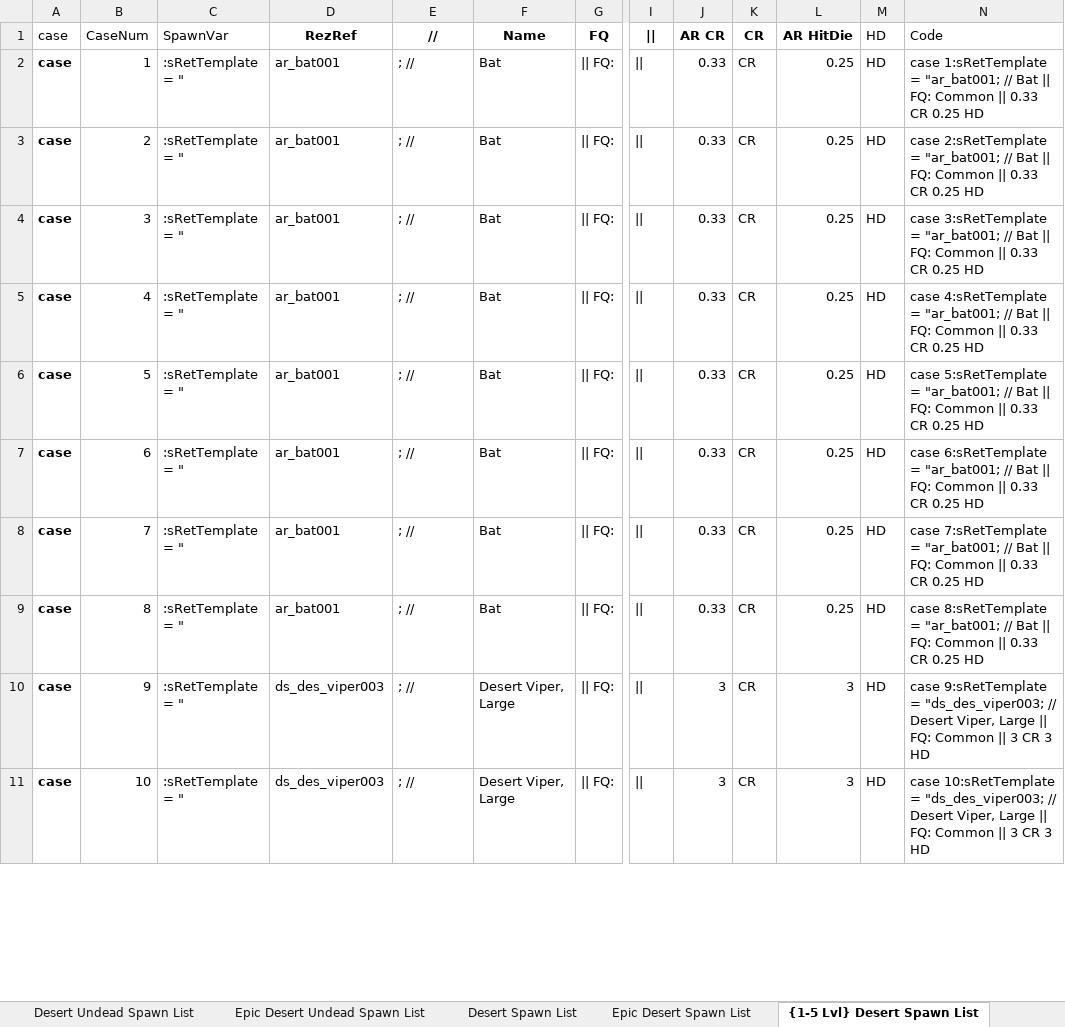
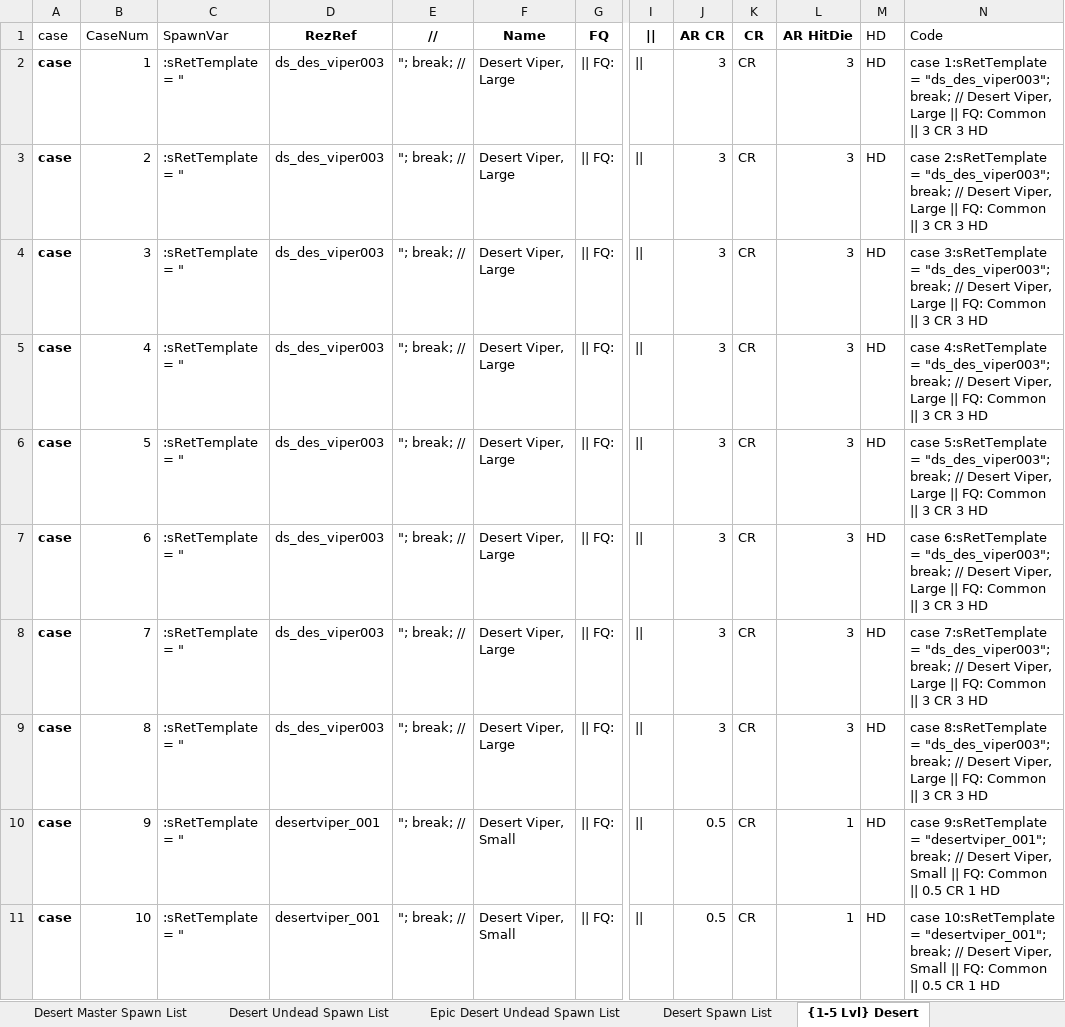
Before and after one commit to Jaysyn904/NWNDS, an Excel workbook: _notes_/NWNDS Creature Database.xlsx, sheet {1-5 Lvl} Desert, drawn as a sheet; only a part is shown, gaps mark what is left out; values as stored, in another font and other column widths than the file's, no borders; the diff covers the shown part only; the diff names each change by its address in the sheet, - before the commit and + after, or states it on an @@ line.

```diff
--- a/_notes_/NWNDS Creature Database.xlsx (sheet {1-5 Lvl} Desert)
+++ b/_notes_/NWNDS Creature Database.xlsx (sheet {1-5 Lvl} Desert)
-sheet tab: {1-5 Lvl} Desert Spawn List
+sheet tab: {1-5 Lvl} Desert
-D2:D9 (RezRef): ar_bat001
+D2:D9 (RezRef): ds_des_viper003
-E2:E11 (//): ; //
+E2:E11 (//): "; break; //
-F2:F9 (Name): Bat
+F2:F9 (Name): Desert Viper, Large
-J2:J9 (AR CR): 0.33
+J2:J9 (AR CR): 3
-L2:L9 (AR HitDie): 0.25
+L2:L9 (AR HitDie): 3
-N2 (Code): …1:sRetTemplate = "ar_bat001; // Bat || FQ: Common || 0.33 CR 0.25 HD
+N2 (Code): …1:sRetTemplate = "ds_des_viper003"; break; // Desert Viper, Large || FQ: Common || 3 CR 3 HD
-N3 (Code): …2:sRetTemplate = "ar_bat001; // Bat || FQ: Common || 0.33 CR 0.25 HD
+N3 (Code): …2:sRetTemplate = "ds_des_viper003"; break; // Desert Viper, Large || FQ: Common || 3 CR 3 HD
-N4 (Code): …3:sRetTemplate = "ar_bat001; // Bat || FQ: Common || 0.33 CR 0.25 HD
+N4 (Code): …3:sRetTemplate = "ds_des_viper003"; break; // Desert Viper, Large || FQ: Common || 3 CR 3 HD
-N5 (Code): …4:sRetTemplate = "ar_bat001; // Bat || FQ: Common || 0.33 CR 0.25 HD
+N5 (Code): …4:sRetTemplate = "ds_des_viper003"; break; // Desert Viper, Large || FQ: Common || 3 CR 3 HD
-N6 (Code): …5:sRetTemplate = "ar_bat001; // Bat || FQ: Common || 0.33 CR 0.25 HD
+N6 (Code): …5:sRetTemplate = "ds_des_viper003"; break; // Desert Viper, Large || FQ: Common || 3 CR 3 HD
-N7 (Code): …6:sRetTemplate = "ar_bat001; // Bat || FQ: Common || 0.33 CR 0.25 HD
+N7 (Code): …6:sRetTemplate = "ds_des_viper003"; break; // Desert Viper, Large || FQ: Common || 3 CR 3 HD
-N8 (Code): …7:sRetTemplate = "ar_bat001; // Bat || FQ: Common || 0.33 CR 0.25 HD
+N8 (Code): …7:sRetTemplate = "ds_des_viper003"; break; // Desert Viper, Large || FQ: Common || 3 CR 3 HD
-N9 (Code): …8:sRetTemplate = "ar_bat001; // Bat || FQ: Common || 0.33 CR 0.25 HD
+N9 (Code): …8:sRetTemplate = "ds_des_viper003"; break; // Desert Viper, Large || FQ: Common || 3 CR 3 HD
-D10:D11 (RezRef): ds_des_viper003
+D10:D11 (RezRef): desertviper_001
-F10:F11 (Name): Desert Viper, Large
+F10:F11 (Name): Desert Viper, Small
-J10:J11 (AR CR): 3
+J10:J11 (AR CR): 0.5
-L10:L11 (AR HitDie): 3
+L10:L11 (AR HitDie): 1
-N10 (Code): …9:sRetTemplate = "ds_des_viper003; // Desert Viper, Large || FQ: Common || 3 CR 3 HD
+N10 (Code): …9:sRetTemplate = "desertviper_001"; break; // Desert Viper, Small || FQ: Common || 0.5 CR 1 HD
-N11 (Code): …10:sRetTemplate = "ds_des_viper003; // Desert Viper, Large || FQ: Common || 3 CR 3 HD
+N11 (Code): …10:sRetTemplate = "desertviper_001"; break; // Desert Viper, Small || FQ: Common || 0.5 CR 1 HD
```
Also changed, not shown: 8 removed rows and 1626 edited cells elsewhere in this sheet, sheet Master Spawn List, sheet Desert Master Spawn List, sheet {EPIC} Desert, sheet Epic Desert Undead Spawn List, other sheet tabs, hidden cells.
